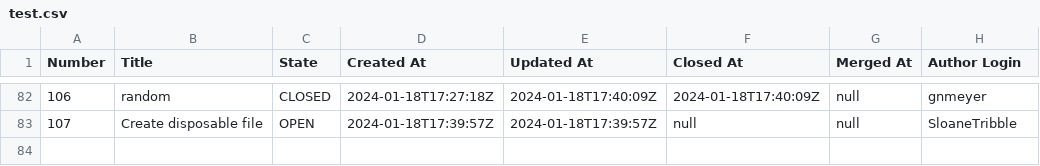
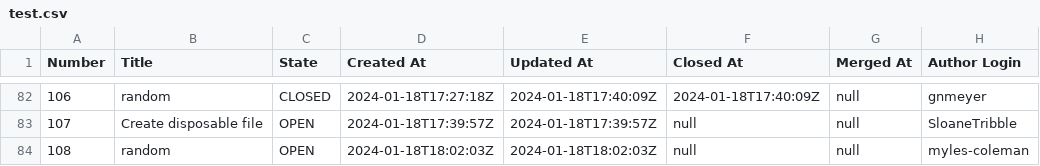
Before and after one commit to engaging-finches/demo-pr-data, a CSV file: test.csv, drawn as a sheet; only a part is shown, gaps mark what is left out; the diff names each change by its address in the sheet, - before the commit and + after, or states it on an @@ line.

```diff
--- a/test.csv
+++ b/test.csv
+row 84: 108 | random | OPEN | 2024-01-18T18:02:03Z | 2024-01-18T18:02:03Z | null | null | myles-coleman
```
